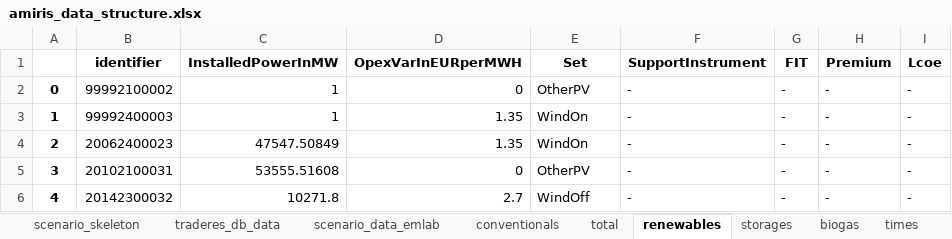
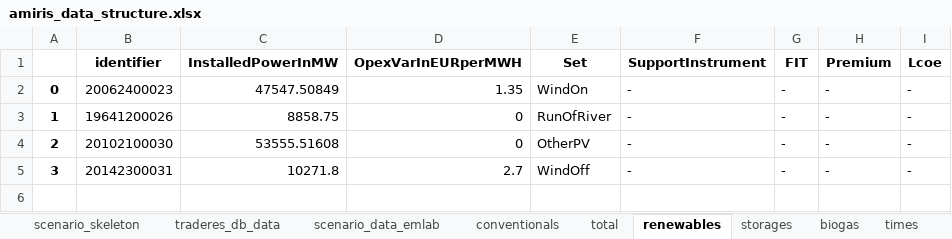
Before and after one commit to TradeRES/toolbox-amiris-emlab, an Excel workbook: amiris_workflow/amiris_data_structure.xlsx, sheet renewables, drawn as a sheet; values as stored, in another font and other column widths than the file's, no borders; the diff names each change by its address in the sheet, - before the commit and + after, or states it on an @@ line.

```diff
--- a/amiris_workflow/amiris_data_structure.xlsx (sheet renewables)
+++ b/amiris_workflow/amiris_data_structure.xlsx (sheet renewables)
-B2 (identifier): 99992100002
+B2 (identifier): 20062400023
-C2 (InstalledPowerInMW): 1
+C2 (InstalledPowerInMW): 47547.50849
-D2 (OpexVarInEURperMWH): 0
+D2 (OpexVarInEURperMWH): 1.35
-E2 (Set): OtherPV
+E2 (Set): WindOn
-B3 (identifier): 99992400003
+B3 (identifier): 19641200026
-C3 (InstalledPowerInMW): 1
+C3 (InstalledPowerInMW): 8858.75
-D3:D4 (OpexVarInEURperMWH): 1.35
+D3:D4 (OpexVarInEURperMWH): 0
-E3 (Set): WindOn
+E3 (Set): RunOfRiver
-B4 (identifier): 20062400023
+B4 (identifier): 20102100030
-C4 (InstalledPowerInMW): 47547.50849
+C4 (InstalledPowerInMW): 53555.51608
-E4 (Set): WindOn
+E4 (Set): OtherPV
-B5 (identifier): 20102100031
+B5 (identifier): 20142300031
-C5 (InstalledPowerInMW): 53555.51608
+C5 (InstalledPowerInMW): 10271.8
-D5 (OpexVarInEURperMWH): 0
+D5 (OpexVarInEURperMWH): 2.7
-E5 (Set): OtherPV
+E5 (Set): WindOff
-row 6: 4 | 20142300032 | 10271.8 | 2.7 | WindOff | - | - | - | -
```
Also changed, not shown: sheet conventionals, sheet biogas, sheet scenario_data_emlab, sheet times, 5 other files.
